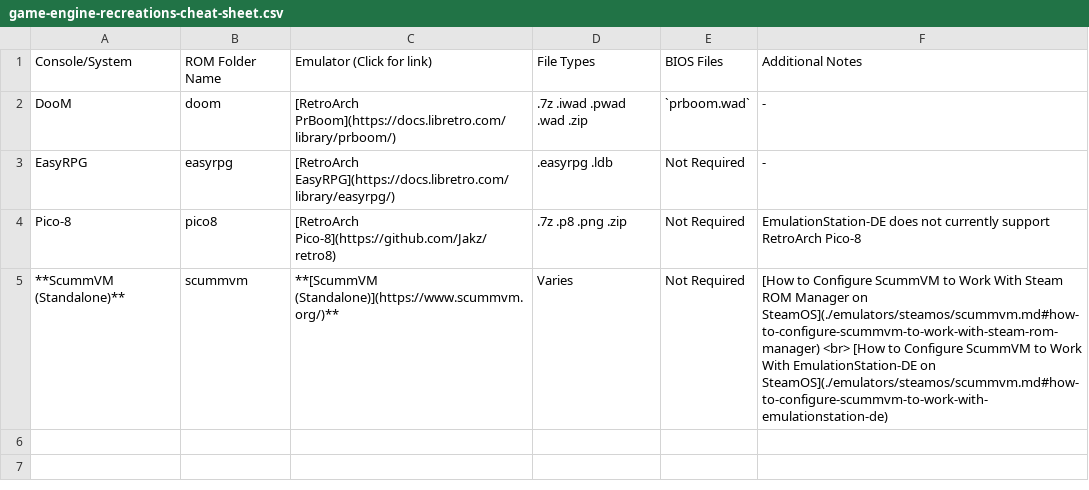
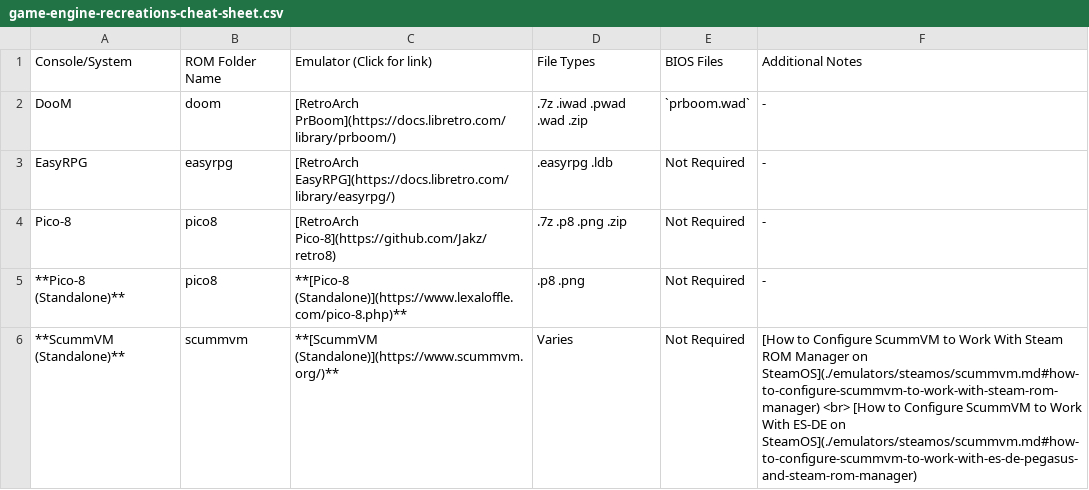
Before and after one commit to EmuDeck/emudeck.github.io, a CSV file: docs/tables/game-engine-recreations-cheat-sheet.csv, drawn as a sheet.

```diff
--- a/docs/tables/game-engine-recreations-cheat-sheet.csv
+++ b/docs/tables/game-engine-recreations-cheat-sheet.csv
@@ -3,3 +3,4 @@ DooM,doom,[RetroArch PrBoom](https://docs.libretro.com/library/prboom/),.7z .iwa
 EasyRPG,easyrpg,[RetroArch EasyRPG](https://docs.libretro.com/library/easyrpg/),.easyrpg .ldb ,Not Required,-
-Pico-8,pico8,[RetroArch Pico-8](https://github.com/Jakz/retro8),.7z .p8 .png .zip ,Not Required,EmulationStation-DE does not currently support RetroArch Pico-8
-**ScummVM (Standalone)**,scummvm,**[ScummVM (Standalone)](https://www.scummvm.org/)**,Varies,Not Required,[How to Configure ScummVM to Work With Steam ROM Manager on SteamOS](./emulators/steamos/scummvm.md#how-to-configure-scummvm-to-work-with-steam-rom-manager) <br>    [How to Configure ScummVM to Work With EmulationStation-DE on SteamOS](./emulators/steamos/scummvm.md#how-to-configure-scummvm-to-work-with-emulationstation-de)
+Pico-8,pico8,[RetroArch Pico-8](https://github.com/Jakz/retro8),.7z .p8 .png .zip ,Not Required,-
+**Pico-8 (Standalone)**,pico8,**[Pico-8 (Standalone)](https://www.lexaloffle.com/pico-8.php)**,.p8 .png,Not Required,-
+**ScummVM (Standalone)**,scummvm,**[ScummVM (Standalone)](https://www.scummvm.org/)**,Varies,Not Required,[How to Configure ScummVM to Work With Steam ROM Manager on SteamOS](./emulators/steamos/scummvm.md#how-to-configure-scummvm-to-work-with-steam-rom-manager) <br>    [How to Configure ScummVM to Work With ES-DE on SteamOS](./emulators/steamos/scummvm.md#how-to-configure-scummvm-to-work-with-es-de-pegasus-and-steam-rom-manager)
```
Also changed, not shown: docs/tables/arcade-and-mame-related-emulation-cheat-sheet.csv, docs/tables/nintendo-cheat-sheet.csv, 1 other file.
